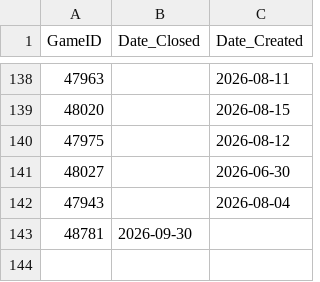
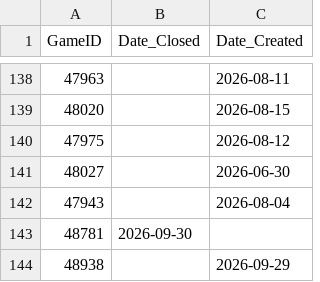
Before and after one commit to Tricholome/rootelo, a CSV file: data/rdl/corrections.csv, drawn as a sheet; only a part is shown, gaps mark what is left out.

Commit message:
Add new correction entry for ID 48938

```diff
--- a/data/rdl/corrections.csv
+++ b/data/rdl/corrections.csv
@@ -143 +143,2 @@ GameID,Date_Closed,Date_Created
 48781,2026-09-30,
+48938,,2026-09-29
```
